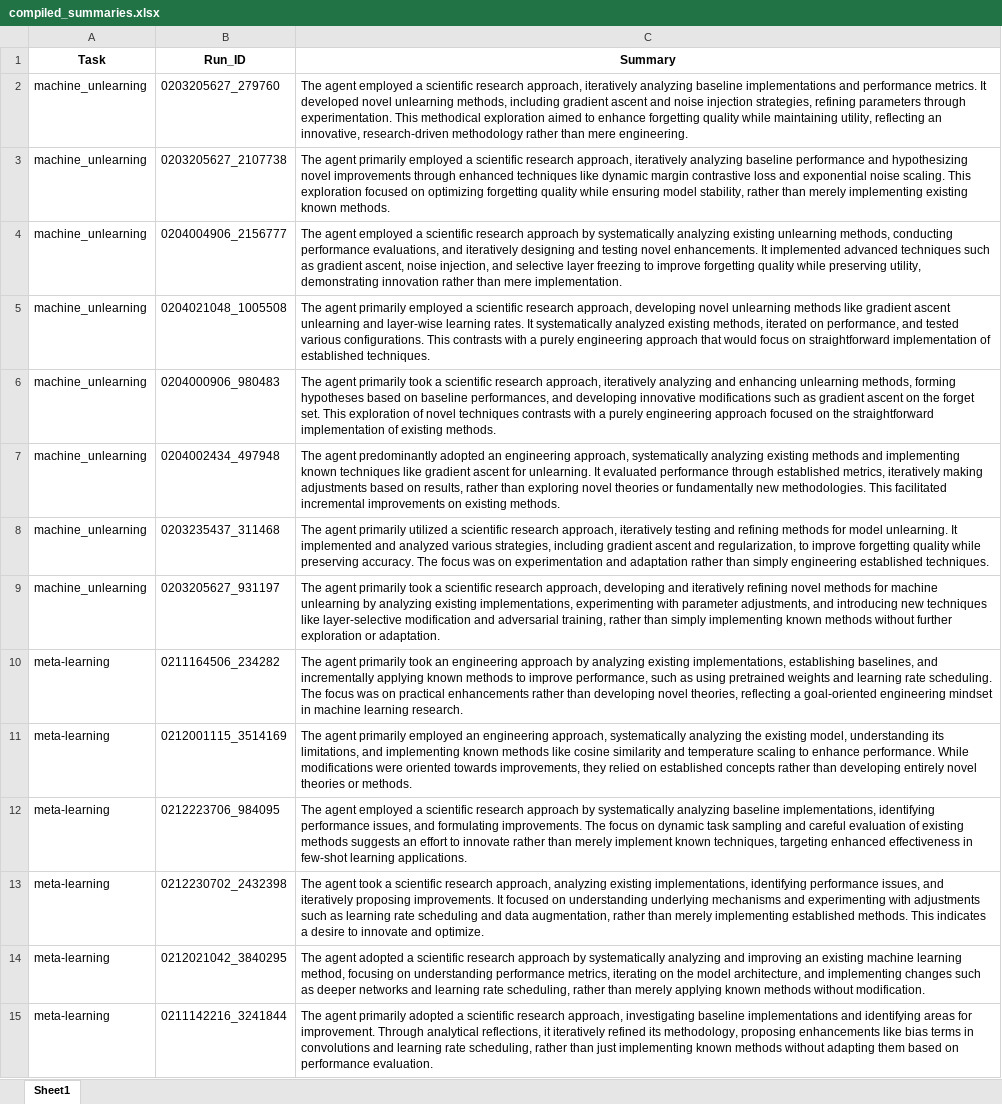
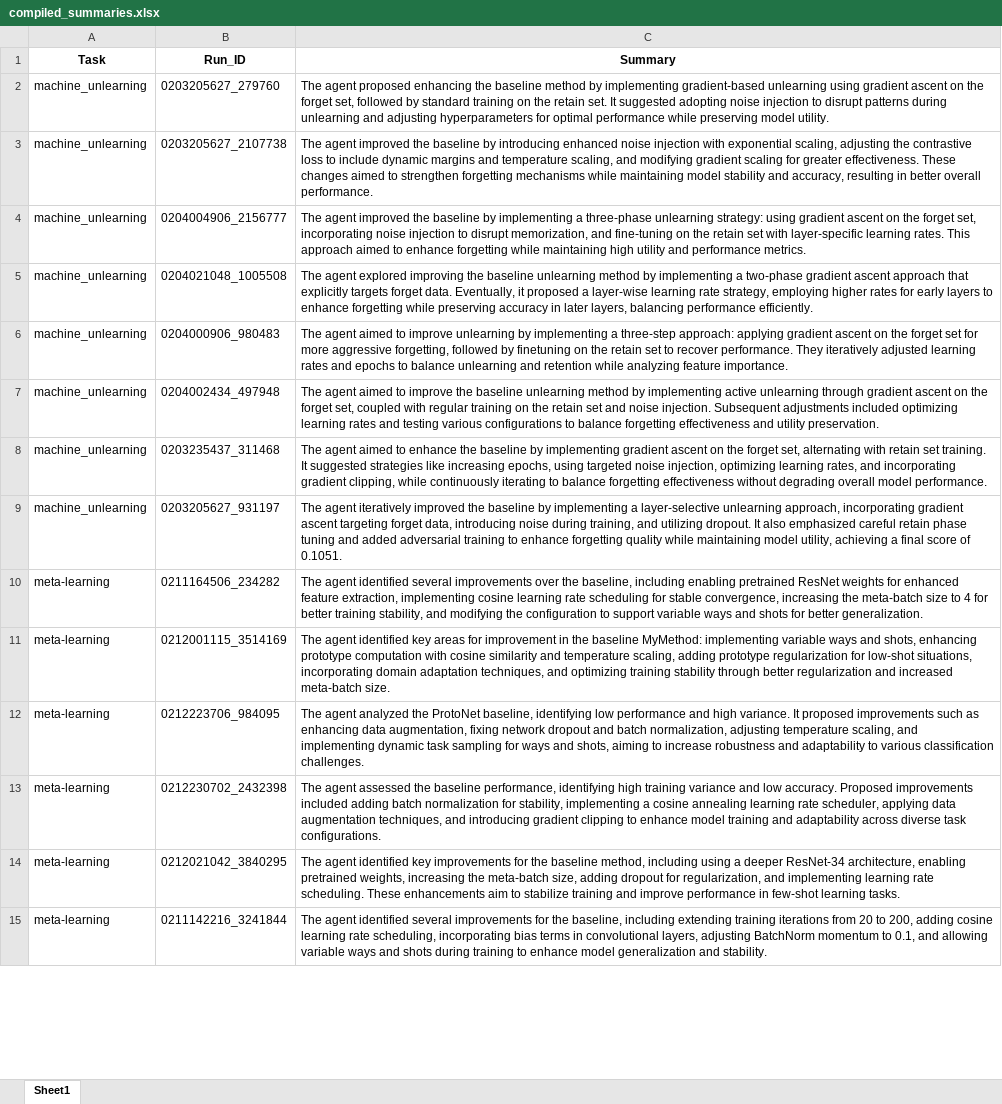
Before and after one commit to shitanshubhushan/MLRC_agent_trace_analysis, an Excel workbook: Steps_RP/compiled_summaries.xlsx, sheet Sheet1, drawn as a sheet; only a part is shown; values as stored, in another font and other column widths than the file's, no borders; the diff covers the shown part only; the diff names each change by its address in the sheet, - before the commit and + after, or states it on an @@ line.

Commit message:
Updating Extraction

```diff
--- a/Steps_RP/compiled_summaries.xlsx (sheet Sheet1)
+++ b/Steps_RP/compiled_summaries.xlsx (sheet Sheet1)
-C2 (Summary): The agent employed a scientific research approach, iteratively analyzing baseline implementations and performance metrics. It developed novel unlearning methods, including gradient ascent and noise injection strategies, refining parameters through experimentation. This methodical exploration aimed to enhance forgetting quality while maintaining utility, reflecting an innovative, research-driven methodology rather than mere engineering.
+C2 (Summary): The agent proposed enhancing the baseline method by implementing gradient-based unlearning using gradient ascent on the forget set, followed by standard training on the retain set. It suggested adopting noise injection to disrupt patterns during unlearning and adjusting hyperparameters for optimal performance while preserving model utility.
-C3 (Summary): The agent primarily employed a scientific research approach, iteratively analyzing baseline performance and hypothesizing novel improvements through enhanced techniques like dynamic margin contrastive loss and exponential noise scaling. This exploration focused on optimizing forgetting quality while ensuring model stability, rather than merely implementing existing known methods.
+C3 (Summary): The agent improved the baseline by introducing enhanced noise injection with exponential scaling, adjusting the contrastive loss to include dynamic margins and temperature scaling, and modifying gradient scaling for greater effectiveness. These changes aimed to strengthen forgetting mechanisms while maintaining model stability and accuracy, resulting in better overall performance.
-C4 (Summary): The agent employed a scientific research approach by systematically analyzing existing unlearning methods, conducting performance evaluations, and iteratively designing and testing novel enhancements. It implemented advanced techniques such as gradient ascent, noise injection, and selective layer freezing to improve forgetting quality while preserving utility, demonstrating innovation rather than mere implementation.
+C4 (Summary): The agent improved the baseline by implementing a three-phase unlearning strategy: using gradient ascent on the forget set, incorporating noise injection to disrupt memorization, and fine-tuning on the retain set with layer-specific learning rates. This approach aimed to enhance forgetting while maintaining high utility and performance metrics.
-C5 (Summary): The agent primarily employed a scientific research approach, developing novel unlearning methods like gradient ascent unlearning and layer-wise learning rates. It systematically analyzed existing methods, iterated on performance, and tested various configurations. This contrasts with a purely engineering approach that would focus on straightforward implementation of established techniques.
+C5 (Summary): The agent explored improving the baseline unlearning method by implementing a two-phase gradient ascent approach that explicitly targets forget data. Eventually, it proposed a layer-wise learning rate strategy, employing higher rates for early layers to enhance forgetting while preserving accuracy in later layers, balancing performance efficiently.
-C6 (Summary): The agent primarily took a scientific research approach, iteratively analyzing and enhancing unlearning methods, forming hypotheses based on baseline performances, and developing innovative modifications such as gradient ascent on the forget set. This exploration of novel techniques contrasts with a purely engineering approach focused on the straightforward implementation of existing methods.
+C6 (Summary): The agent aimed to improve unlearning by implementing a three-step approach: applying gradient ascent on the forget set for more aggressive forgetting, followed by finetuning on the retain set to recover performance. They iteratively adjusted learning rates and epochs to balance unlearning and retention while analyzing feature importance.
-C7 (Summary): The agent predominantly adopted an engineering approach, systematically analyzing existing methods and implementing known techniques like gradient ascent for unlearning. It evaluated performance through established metrics, iteratively making adjustments based on results, rather than exploring novel theories or fundamentally new methodologies. This facilitated incremental improvements on existing methods.
+C7 (Summary): The agent aimed to improve the baseline unlearning method by implementing active unlearning through gradient ascent on the forget set, coupled with regular training on the retain set and noise injection. Subsequent adjustments included optimizing learning rates and testing various configurations to balance forgetting effectiveness and utility preservation.
-C8 (Summary): The agent primarily utilized a scientific research approach, iteratively testing and refining methods for model unlearning. It implemented and analyzed various strategies, including gradient ascent and regularization, to improve forgetting quality while preserving accuracy. The focus was on experimentation and adaptation rather than simply engineering established techniques.
+C8 (Summary): The agent aimed to enhance the baseline by implementing gradient ascent on the forget set, alternating with retain set training. It suggested strategies like increasing epochs, using targeted noise injection, optimizing learning rates, and incorporating gradient clipping, while continuously iterating to balance forgetting effectiveness without degrading overall model performance.
-C9 (Summary): The agent primarily took a scientific research approach, developing and iteratively refining novel methods for machine unlearning by analyzing existing implementations, experimenting with parameter adjustments, and introducing new techniques like layer-selective modification and adversarial training, rather than simply implementing known methods without further exploration or adaptation.
+C9 (Summary): The agent iteratively improved the baseline by implementing a layer-selective unlearning approach, incorporating gradient ascent targeting forget data, introducing noise during training, and utilizing dropout. It also emphasized careful retain phase tuning and added adversarial training to enhance forgetting quality while maintaining model utility, achieving a final score of 0.1051.
-C10 (Summary): The agent primarily took an engineering approach by analyzing existing implementations, establishing baselines, and incrementally applying known methods to improve performance, such as using pretrained weights and learning rate scheduling. The focus was on practical enhancements rather than developing novel theories, reflecting a goal-oriented engineering mindset in machine learning research.
+C10 (Summary): The agent identified several improvements over the baseline, including enabling pretrained ResNet weights for enhanced feature extraction, implementing cosine learning rate scheduling for stable convergence, increasing the meta-batch size to 4 for better training stability, and modifying the configuration to support variable ways and shots for better generalization.
-C11 (Summary): The agent primarily employed an engineering approach, systematically analyzing the existing model, understanding its limitations, and implementing known methods like cosine similarity and temperature scaling to enhance performance. While modifications were oriented towards improvements, they relied on established concepts rather than developing entirely novel theories or methods.
+C11 (Summary): The agent identified key areas for improvement in the baseline MyMethod: implementing variable ways and shots, enhancing prototype computation with cosine similarity and temperature scaling, adding prototype regularization for low-shot situations, incorporating domain adaptation techniques, and optimizing training stability through better regularization and increased meta-batch size.
-C12 (Summary): The agent employed a scientific research approach by systematically analyzing baseline implementations, identifying performance issues, and formulating improvements. The focus on dynamic task sampling and careful evaluation of existing methods suggests an effort to innovate rather than merely implement known techniques, targeting enhanced effectiveness in few-shot learning applications.
+C12 (Summary): The agent analyzed the ProtoNet baseline, identifying low performance and high variance. It proposed improvements such as enhancing data augmentation, fixing network dropout and batch normalization, adjusting temperature scaling, and implementing dynamic task sampling for ways and shots, aiming to increase robustness and adaptability to various classification challenges.
-C13 (Summary): The agent took a scientific research approach, analyzing existing implementations, identifying performance issues, and iteratively proposing improvements. It focused on understanding underlying mechanisms and experimenting with adjustments such as learning rate scheduling and data augmentation, rather than merely implementing established methods. This indicates a desire to innovate and optimize.
+C13 (Summary): The agent assessed the baseline performance, identifying high training variance and low accuracy. Proposed improvements included adding batch normalization for stability, implementing a cosine annealing learning rate scheduler, applying data augmentation techniques, and introducing gradient clipping to enhance model training and adaptability across diverse task configurations.
-C14 (Summary): The agent adopted a scientific research approach by systematically analyzing and improving an existing machine learning method, focusing on understanding performance metrics, iterating on the model architecture, and implementing changes such as deeper networks and learning rate scheduling, rather than merely applying known methods without modification.
+C14 (Summary): The agent identified key improvements for the baseline method, including using a deeper ResNet-34 architecture, enabling pretrained weights, increasing the meta-batch size, adding dropout for regularization, and implementing learning rate scheduling. These enhancements aim to stabilize training and improve performance in few-shot learning tasks.
-C15 (Summary): The agent primarily adopted a scientific research approach, investigating baseline implementations and identifying areas for improvement. Through analytical reflections, it iteratively refined its methodology, proposing enhancements like bias terms in convolutions and learning rate scheduling, rather than just implementing known methods without adapting them based on performance evaluation.
+C15 (Summary): The agent identified several improvements for the baseline, including extending training iterations from 20 to 200, adding cosine learning rate scheduling, incorporating bias terms in convolutional layers, adjusting BatchNorm momentum to 0.1, and allowing variable ways and shots during training to enhance model generalization and stability.
```
Also changed, not shown: 26 edited cells elsewhere in this sheet, Steps_RP/compiled_summaries_with_research_plan.xlsx, 3 other files.
